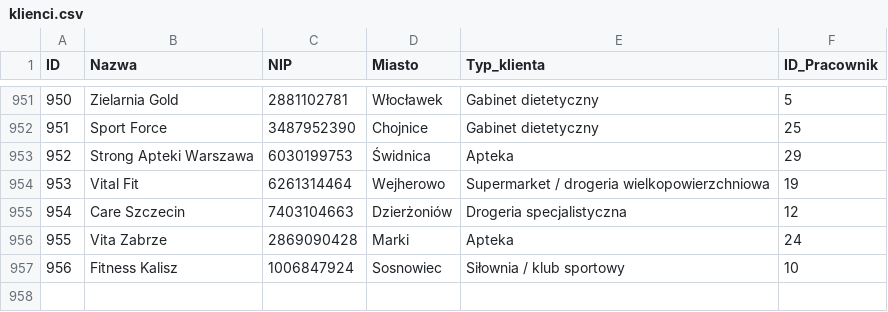
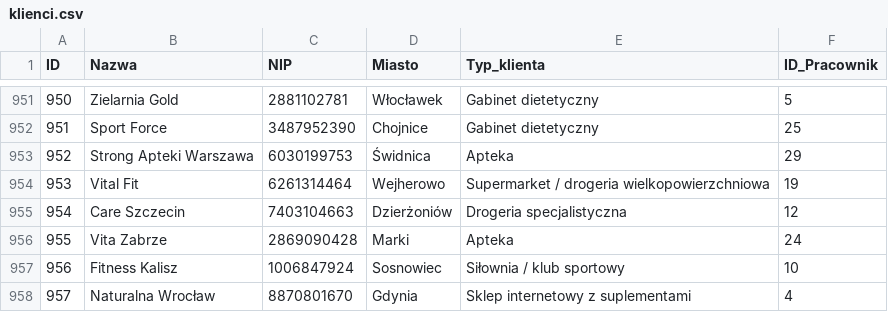
Before and after one commit to abazela/generator-danych, a CSV file: dane_csv/klienci.csv, drawn as a sheet; only a part is shown, gaps mark what is left out.

```diff
--- a/dane_csv/klienci.csv
+++ b/dane_csv/klienci.csv
@@ -957 +957,2 @@
 956,Fitness Kalisz,1006847924,Sosnowiec,Siłownia / klub sportowy,10
+957,Naturalna Wrocław,8870801670,Gdynia,Sklep internetowy z suplementami,4
```
Also changed, not shown: dane_csv/pozycje_zamowienie.csv, dane_csv/zamowienia.csv.
